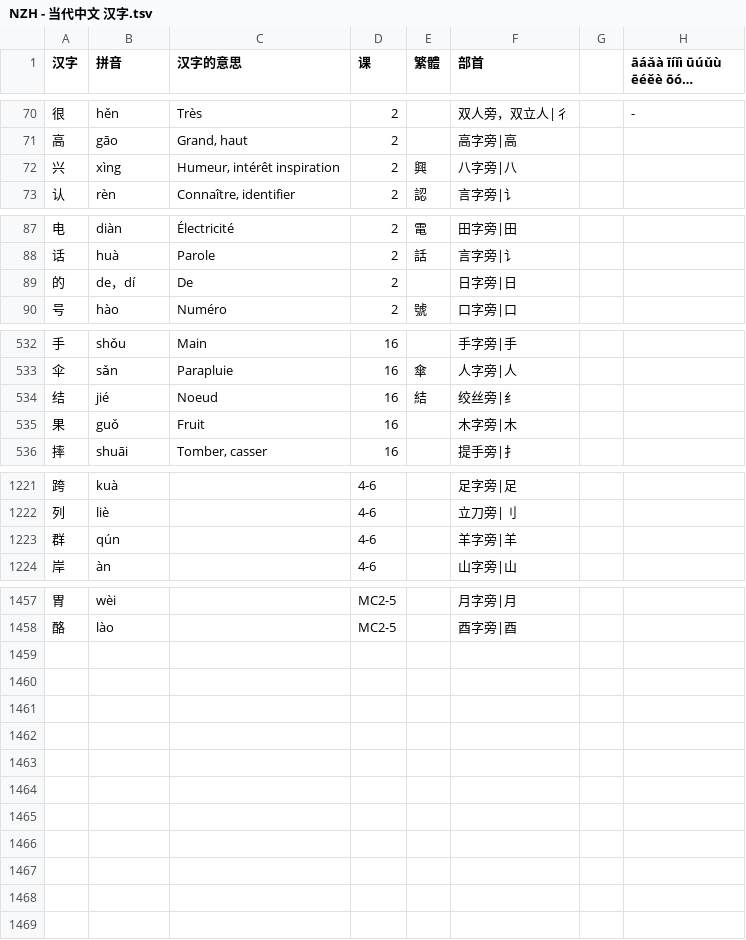
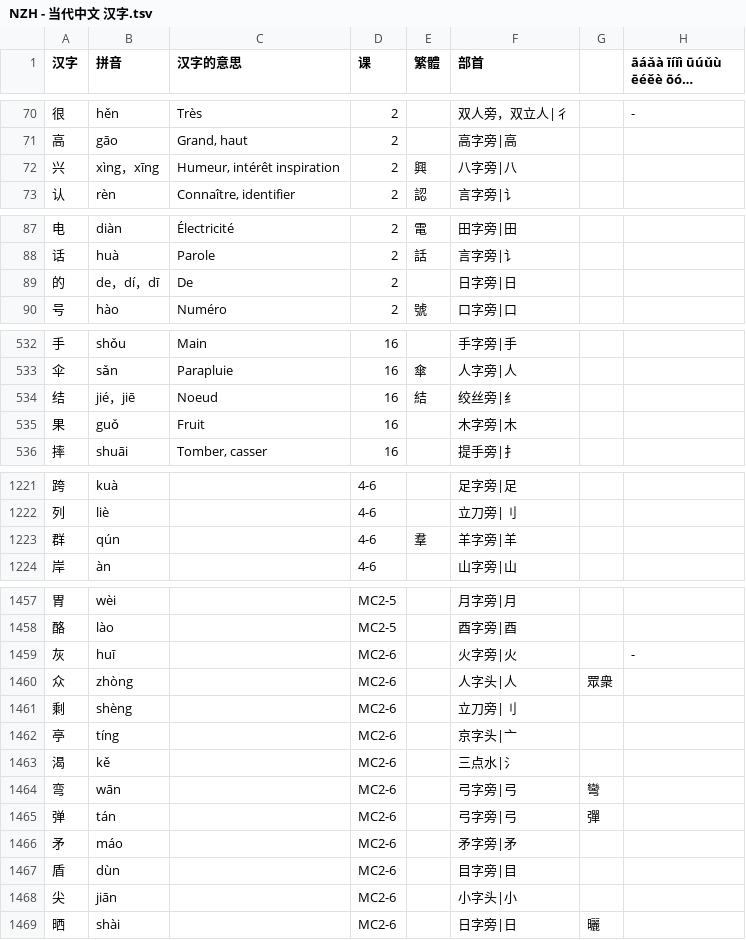
Before and after one commit to jdwebdev/chinois, a TSV file: tsv/NZH - 当代中文 汉字.tsv, drawn as a sheet; only a part is shown, gaps mark what is left out; long unchanged cells end in ….

```diff
--- a/tsv/NZH - 当代中文 汉字.tsv
+++ b/tsv/NZH - 当代中文 汉字.tsv
@@ -71,3 +71,3 @@
 高	gāo	Grand, haut	2		高字旁|高		
-兴	xìng	Humeur, intérêt inspiration	2	興	八字旁|八		
+兴	xìng，xīng	Humeur, intérêt inspiration	2	興	八字旁|八		
 认	rèn	Connaître, identifier	2	認	言字旁|讠		
@@ -88,3 +88,3 @@
 话	huà	Parole	2	話	言字旁|讠		
-的	de，dí	De	2		日字旁|日		
+的	de，dí，dī	De	2		日字旁|日		
 号	hào	Numéro	2	號	口字旁|口		
@@ -533,3 +533,3 @@
 伞	sǎn	Parapluie	16	傘	人字旁|人		
-结	jié	Noeud	16	結	绞丝旁|纟		
+结	jié，jiē	Noeud	16	結	绞丝旁|纟		
 果	guǒ	Fruit	16		木字旁|木		
@@ -1222,3 +1222,3 @@
 列	liè		4-6		立刀旁|刂		
-群	qún		4-6		羊字旁|羊		
+群	qún		4-6	羣	羊字旁|羊		
 岸	àn		4-6		山字旁|山		
@@ -1458 +1458,12 @@
 酪	lào		MC2-5		酉字旁|酉		
+灰	huī		MC2-6		火字旁|火		-
+众	zhòng		MC2-6		人字头|人	眾衆	
+剩	shèng		MC2-6		立刀旁|刂		
+亭	tíng		MC2-6		京字头|亠		
+渴	kě		MC2-6		三点水|氵		
+弯	wān		MC2-6		弓字旁|弓	彎	
+弹	tán		MC2-6		弓字旁|弓	彈	
+矛	máo		MC2-6		矛字旁|矛		
+盾	dùn		MC2-6		目字旁|目		
+尖	jiān		MC2-6		小字头|小		
+晒	shài		MC2-6		日字旁|日	曬	
```
Also changed, not shown: 3 other files.
